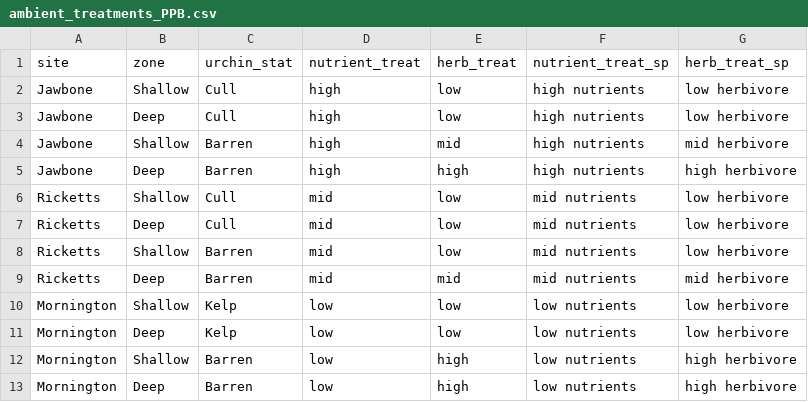
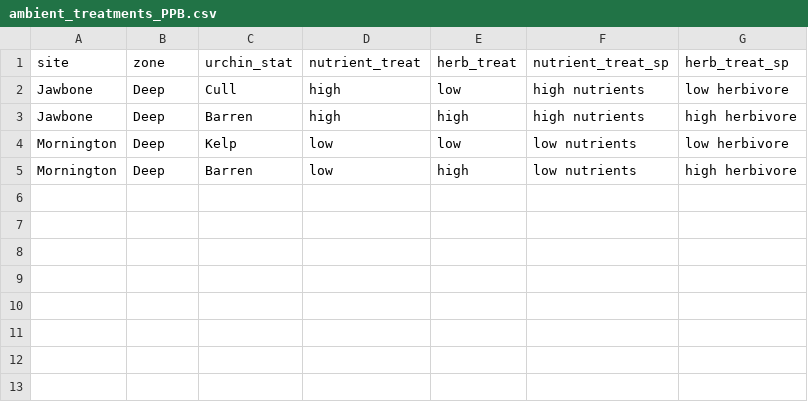
Before and after one commit to gsrednick/herbivory_asynchrony_spatial_pub, a CSV file: Data/PPB_data/ambient_treatments_PPB.csv, drawn as a sheet.

```diff
--- a/Data/PPB_data/ambient_treatments_PPB.csv
+++ b/Data/PPB_data/ambient_treatments_PPB.csv
@@ -1,13 +1,5 @@
 site,zone,urchin_stat,nutrient_treat,herb_treat,nutrient_treat_sp,herb_treat_sp
-Jawbone,Shallow,Cull,high,low,high nutrients,low herbivore
 Jawbone,Deep,Cull,high,low,high nutrients,low herbivore
-Jawbone,Shallow,Barren,high,mid,high nutrients,mid herbivore
 Jawbone,Deep,Barren,high,high,high nutrients,high herbivore
-Ricketts,Shallow,Cull,mid,low,mid nutrients,low herbivore
-Ricketts,Deep,Cull,mid,low,mid nutrients,low herbivore
-Ricketts,Shallow,Barren,mid,low,mid nutrients,low herbivore
-Ricketts,Deep,Barren,mid,mid,mid nutrients,mid herbivore
-Mornington,Shallow,Kelp,low,low,low nutrients,low herbivore
 Mornington,Deep,Kelp,low,low,low nutrients,low herbivore
-Mornington,Shallow,Barren,low,high,low nutrients,high herbivore
 Mornington,Deep,Barren,low,high,low nutrients,high herbivore
```
Also changed, not shown: Data/Moorea_data/MRA_time_points.csv, Data/Moorea_data/ambient_treatments.csv, 4 other files.
